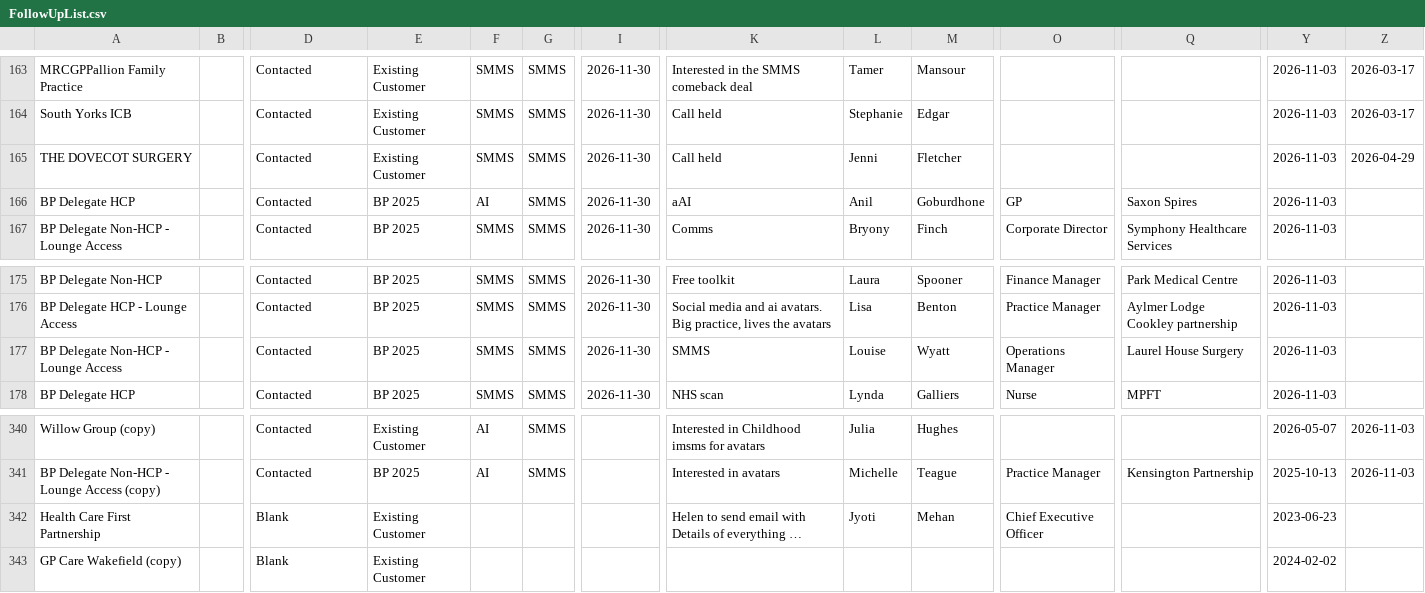
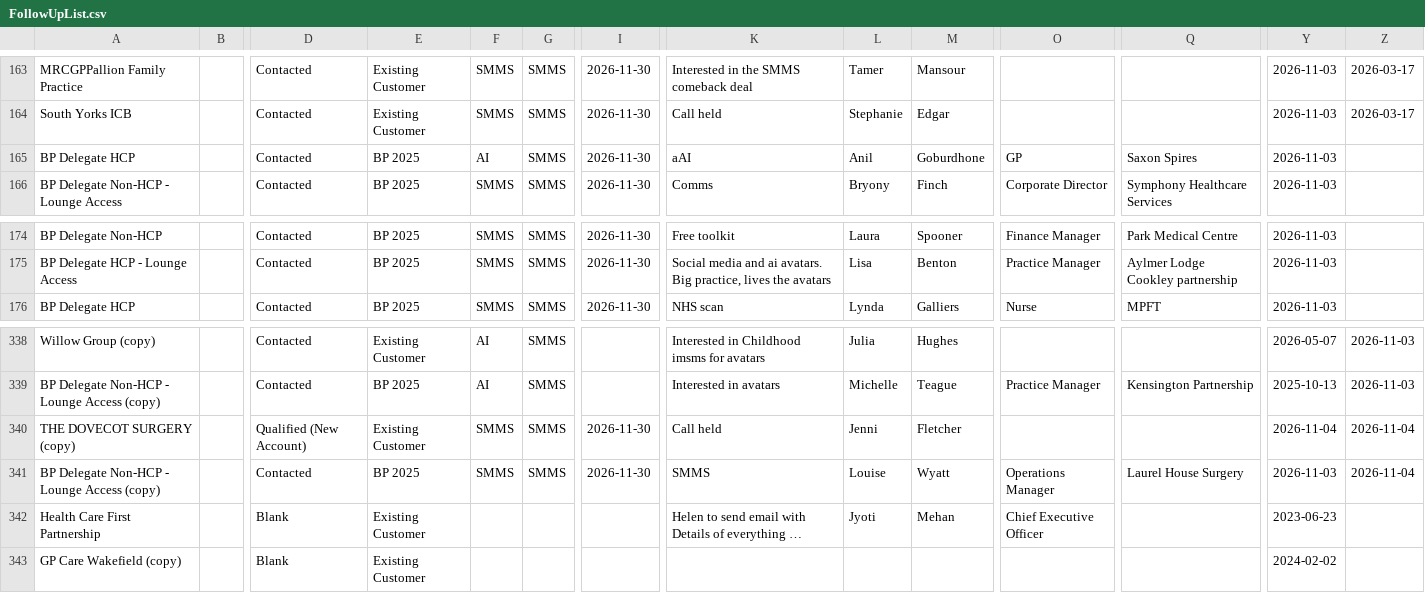
Before and after one commit to JCRedmoorHealth/vercel-mcp-python, a CSV file: Boards data/FollowUpList.csv, drawn as a sheet; only a part is shown, gaps mark what is left out; long unchanged cells end in …; removed rows and columns are numbered as before the commit, all else as after; rows hold the shown columns only; the diff names each change by its address in the sheet, - before the commit and + after, or states it on an @@ line.

```diff
--- a/Boards data/FollowUpList.csv
+++ b/Boards data/FollowUpList.csv
-row 165: THE DOVECOT SURGERY |  | Contacted | Existing Customer | SMMS | SMMS | 2026-11-30 | Call held | Jenni | Fletcher |  |  | 2026-11-03 | 2026-04-29
-row 177: BP Delegate Non-HCP - Lounge Access |  | Contacted | BP 2025 | SMMS | SMMS | 2026-11-30 | SMMS | Louise | Wyatt | Operations Manager | Laurel House Surgery | 2026-11-03
+row 340: THE DOVECOT SURGERY (copy) |  | Qualified (New Account) | Existing Customer | SMMS | SMMS | 2026-11-30 | Call held | Jenni | Fletcher |  |  | 2026-11-04 | 2026-11-04
+row 341: BP Delegate Non-HCP - Lounge Access (copy) |  | Contacted | BP 2025 | SMMS | SMMS | 2026-11-30 | SMMS | Louise | Wyatt | Operations Manager | Laurel House Surgery | 2026-11-03 | 2026-11-04
```
Also changed, not shown: Boards data/InvoicesAndCollections.csv, Boards data/OpportunitiesBoard.csv, 2 other files.
